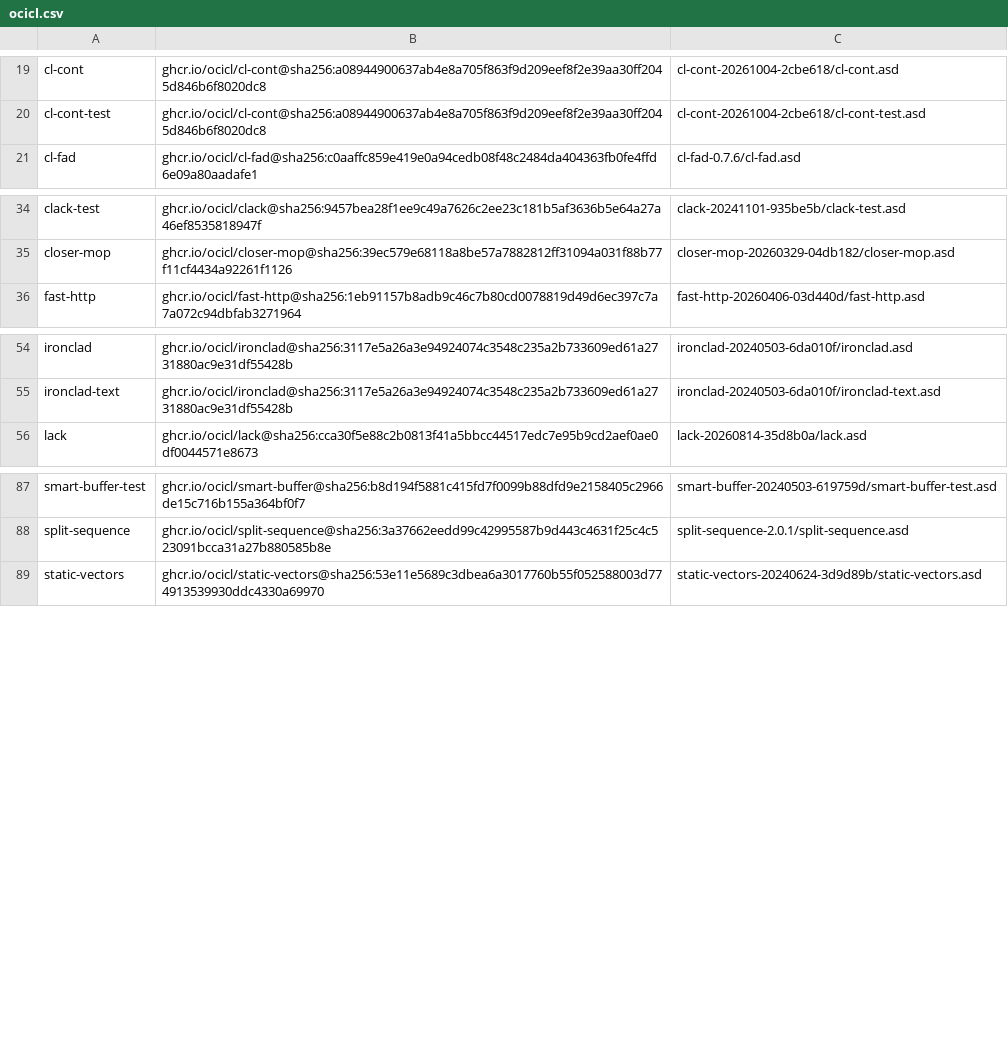
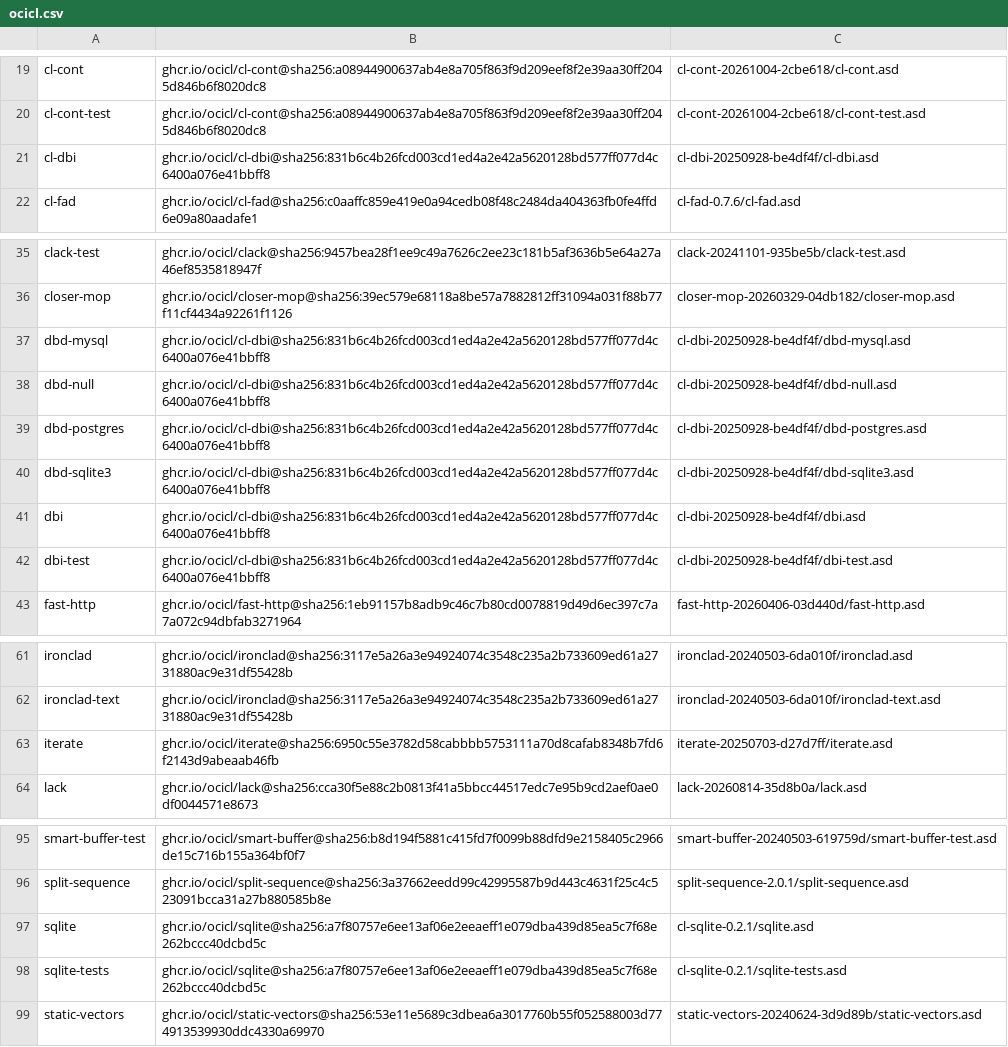
Before and after one commit to lispnik/littoral, a CSV file: ocicl.csv, drawn as a sheet; only a part is shown, gaps mark what is left out.

```diff
--- a/ocicl.csv
+++ b/ocicl.csv
@@ -20,2 +20,3 @@ cl-cont, ghcr.io/ocicl/cl-cont@sha256:a08944900637ab4e8a705f863f9d209eef8f2e39aa
 cl-cont-test, ghcr.io/ocicl/cl-cont@sha256:a08944900637ab4e8a705f863f9d209eef8f2e39aa30ff2045d846b6f8020dc8, cl-cont-20261004-2cbe618/cl-cont-test.asd
+cl-dbi, ghcr.io/ocicl/cl-dbi@sha256:831b6c4b26fcd003cd1ed4a2e42a5620128bd577ff077d4c6400a076e41bbff8, cl-dbi-20250928-be4df4f/cl-dbi.asd
 cl-fad, ghcr.io/ocicl/cl-fad@sha256:c0aaffc859e419e0a94cedb08f48c2484da404363fb0fe4ffd6e09a80aadafe1, cl-fad-0.7.6/cl-fad.asd
@@ -35,2 +36,8 @@ clack-test, ghcr.io/ocicl/clack@sha256:9457bea28f1ee9c49a7626c2ee23c181b5af3636b
 closer-mop, ghcr.io/ocicl/closer-mop@sha256:39ec579e68118a8be57a7882812ff31094a031f88b77f11cf4434a92261f1126, closer-mop-20260329-04db182/closer-mop.asd
+dbd-mysql, ghcr.io/ocicl/cl-dbi@sha256:831b6c4b26fcd003cd1ed4a2e42a5620128bd577ff077d4c6400a076e41bbff8, cl-dbi-20250928-be4df4f/dbd-mysql.asd
+dbd-null, ghcr.io/ocicl/cl-dbi@sha256:831b6c4b26fcd003cd1ed4a2e42a5620128bd577ff077d4c6400a076e41bbff8, cl-dbi-20250928-be4df4f/dbd-null.asd
+dbd-postgres, ghcr.io/ocicl/cl-dbi@sha256:831b6c4b26fcd003cd1ed4a2e42a5620128bd577ff077d4c6400a076e41bbff8, cl-dbi-20250928-be4df4f/dbd-postgres.asd
+dbd-sqlite3, ghcr.io/ocicl/cl-dbi@sha256:831b6c4b26fcd003cd1ed4a2e42a5620128bd577ff077d4c6400a076e41bbff8, cl-dbi-20250928-be4df4f/dbd-sqlite3.asd
+dbi, ghcr.io/ocicl/cl-dbi@sha256:831b6c4b26fcd003cd1ed4a2e42a5620128bd577ff077d4c6400a076e41bbff8, cl-dbi-20250928-be4df4f/dbi.asd
+dbi-test, ghcr.io/ocicl/cl-dbi@sha256:831b6c4b26fcd003cd1ed4a2e42a5620128bd577ff077d4c6400a076e41bbff8, cl-dbi-20250928-be4df4f/dbi-test.asd
 fast-http, ghcr.io/ocicl/fast-http@sha256:1eb91157b8adb9c46c7b80cd0078819d49d6ec397c7a7a072c94dbfab3271964, fast-http-20260406-03d440d/fast-http.asd
@@ -55,2 +62,3 @@ ironclad, ghcr.io/ocicl/ironclad@sha256:3117e5a26a3e94924074c3548c235a2b733609ed
 ironclad-text, ghcr.io/ocicl/ironclad@sha256:3117e5a26a3e94924074c3548c235a2b733609ed61a2731880ac9e31df55428b, ironclad-20240503-6da010f/ironclad-text.asd
+iterate, ghcr.io/ocicl/iterate@sha256:6950c55e3782d58cabbbb5753111a70d8cafab8348b7fd6f2143d9abeaab46fb, iterate-20250703-d27d7ff/iterate.asd
 lack, ghcr.io/ocicl/lack@sha256:cca30f5e88c2b0813f41a5bbcc44517edc7e95b9cd2aef0ae0df0044571e8673, lack-20260814-35d8b0a/lack.asd
@@ -88,2 +96,4 @@ smart-buffer-test, ghcr.io/ocicl/smart-buffer@sha256:b8d194f5881c415fd7f0099b88d
 split-sequence, ghcr.io/ocicl/split-sequence@sha256:3a37662eedd99c42995587b9d443c4631f25c4c523091bcca31a27b880585b8e, split-sequence-2.0.1/split-sequence.asd
+sqlite, ghcr.io/ocicl/sqlite@sha256:a7f80757e6ee13af06e2eeaeff1e079dba439d85ea5c7f68e262bccc40dcbd5c, cl-sqlite-0.2.1/sqlite.asd
+sqlite-tests, ghcr.io/ocicl/sqlite@sha256:a7f80757e6ee13af06e2eeaeff1e079dba439d85ea5c7f68e262bccc40dcbd5c, cl-sqlite-0.2.1/sqlite-tests.asd
 static-vectors, ghcr.io/ocicl/static-vectors@sha256:53e11e5689c3dbea6a3017760b55f052588003d774913539930ddc4330a69970, static-vectors-20240624-3d9d89b/static-vectors.asd
```
Also changed, not shown: 10 other files.
